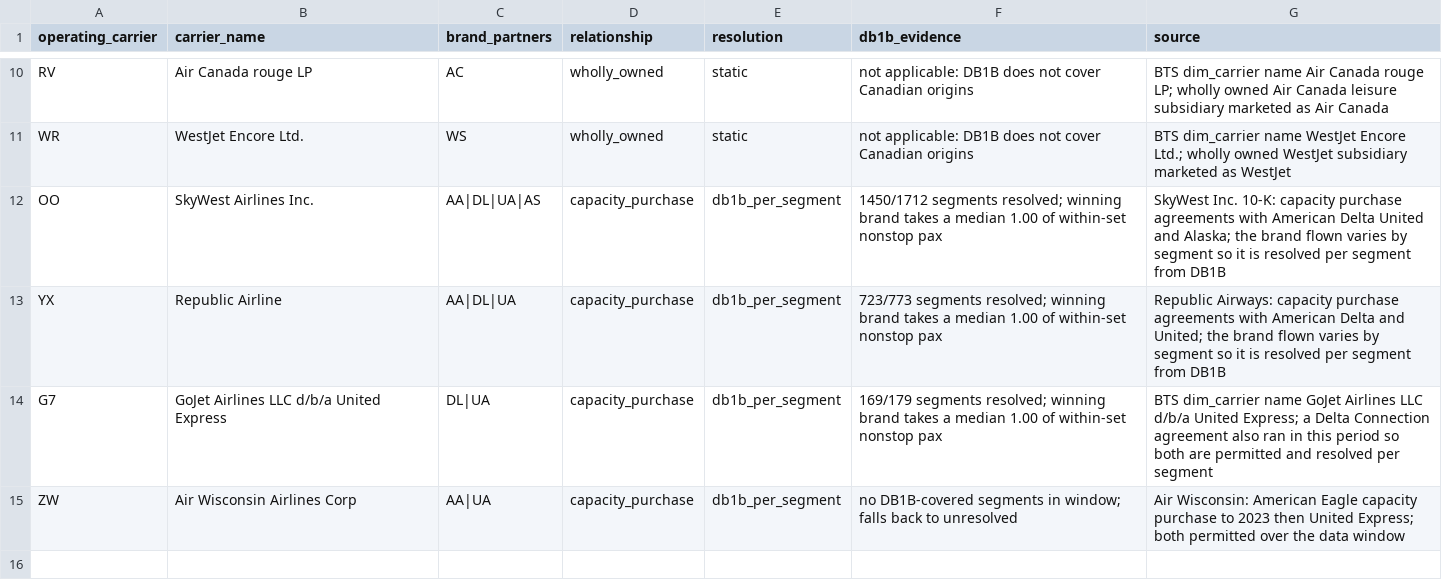
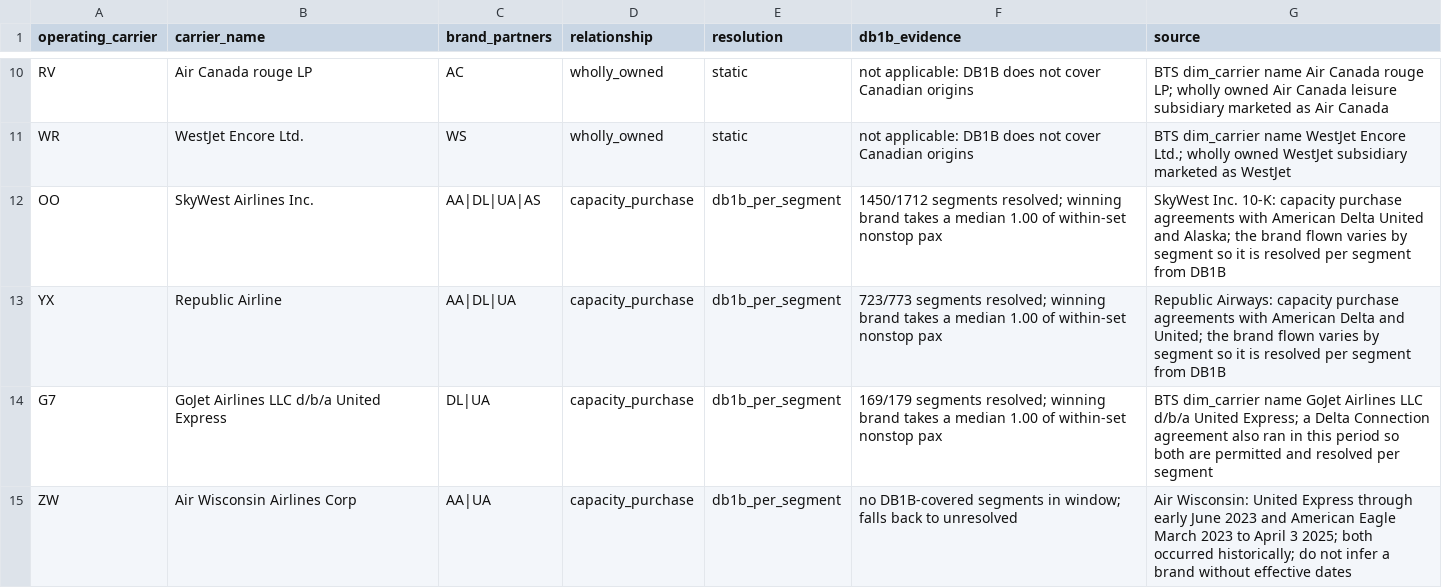
Before and after one commit to yumorepos/network-lab, a CSV file: data/reference/carrier_families.csv, drawn as a sheet; only a part is shown, gaps mark what is left out.

Commit message:
docs: correct historical regional carrier branding chronology
* docs: record source-verified carrier agreement chronology and T-100 exposure

* docs: correct reversed Air Wisconsin historical branding chronology

* docs: correct reversed Air Wisconsin historical branding chronology

* docs: correct reversed Air Wisconsin historical branding chronology

* docs: honor repository ASCII dash publishing convention

```diff
--- a/data/reference/carrier_families.csv
+++ b/data/reference/carrier_families.csv
@@ -14,2 +14,2 @@ YX,Republic Airline,AA|DL|UA,capacity_purchase,db1b_per_segment,723/773 segments
 G7,GoJet Airlines LLC d/b/a United Express,DL|UA,capacity_purchase,db1b_per_segment,169/179 segments resolved; winning brand takes a median 1.00 of within-set nonstop pax,BTS dim_carrier name GoJet Airlines LLC d/b/a United Express; a Delta Connection agreement also ran in this period so both are permitted and resolved per segment
-ZW,Air Wisconsin Airlines Corp,AA|UA,capacity_purchase,db1b_per_segment,no DB1B-covered segments in window; falls back to unresolved,Air Wisconsin: American Eagle capacity purchase to 2023 then United Express; both permitted over the data window
+ZW,Air Wisconsin Airlines Corp,AA|UA,capacity_purchase,db1b_per_segment,no DB1B-covered segments in window; falls back to unresolved,Air Wisconsin: United Express through early June 2023 and American Eagle March 2023 to April 3 2025; both occurred historically; do not infer a brand without effective dates
```
Also changed, not shown: 3 other files.
